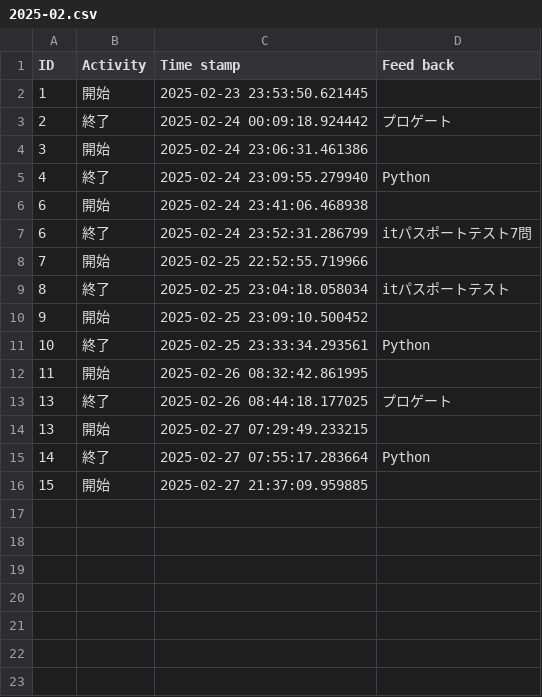
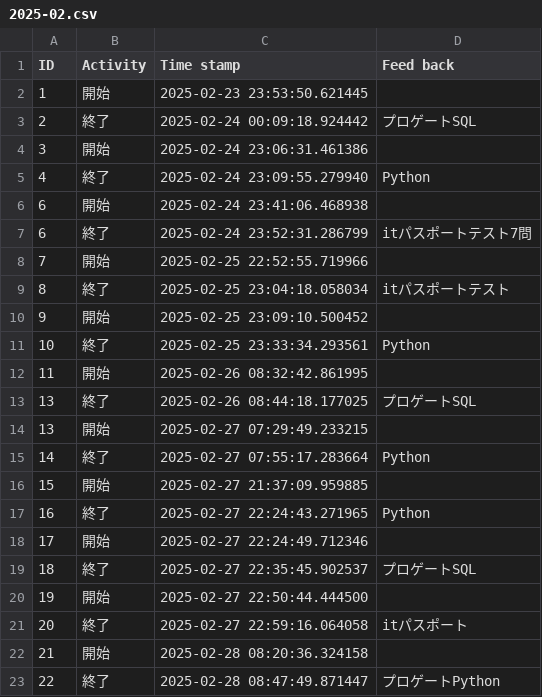
Before and after one commit to misaki524/python, a CSV file: kintai/dates/2025-02.csv, drawn as a sheet.

Commit message:
kintaiとtest

```diff
--- a/kintai/dates/2025-02.csv
+++ b/kintai/dates/2025-02.csv
@@ -2,3 +2,3 @@ ID,Activity,Time stamp,Feed back
 1,開始,2025-02-23 23:53:50.621445,
-2,終了,2025-02-24 00:09:18.924442,プロゲート
+2,終了,2025-02-24 00:09:18.924442,プロゲートSQL
 3,開始,2025-02-24 23:06:31.461386,
@@ -12,3 +12,3 @@ ID,Activity,Time stamp,Feed back
 11,開始,2025-02-26 08:32:42.861995,
-13,終了,2025-02-26 08:44:18.177025,プロゲート
+13,終了,2025-02-26 08:44:18.177025,プロゲートSQL
 13,開始,2025-02-27 07:29:49.233215,
@@ -16 +16,8 @@ ID,Activity,Time stamp,Feed back
 15,開始,2025-02-27 21:37:09.959885,
+16,終了,2025-02-27 22:24:43.271965,Python
+17,開始,2025-02-27 22:24:49.712346,
+18,終了,2025-02-27 22:35:45.902537,プロゲートSQL
+19,開始,2025-02-27 22:50:44.444500,
+20,終了,2025-02-27 22:59:16.064058,itパスポート
+21,開始,2025-02-28 08:20:36.324158,
+22,終了,2025-02-28 08:47:49.871447,プロゲートPython
```
Also changed, not shown: 3 other files.
